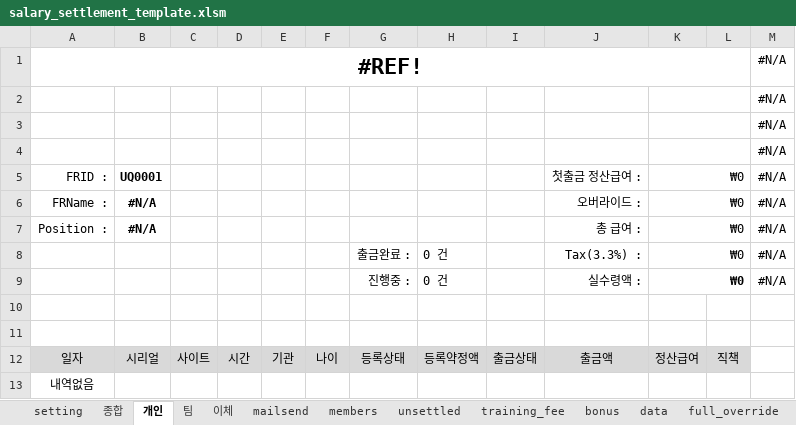
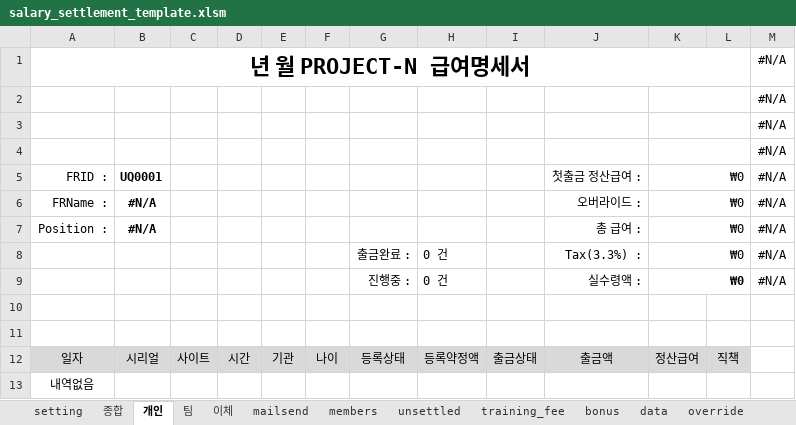
Before and after one commit to wjpark11/pn_salary_settlement, an Excel workbook: salary_settlement_template.xlsm, sheet 개인, drawn as a sheet; values as stored, in another font and other column widths than the file's, no borders; conditional formats not drawn; the diff names each change by its address in the sheet, - before the commit and + after, or states it on an @@ line.

```diff
--- a/salary_settlement_template.xlsm (sheet 개인)
+++ b/salary_settlement_template.xlsm (sheet 개인)
-sheet tab: full_override
+sheet tab: override
-A1: #REF!
+A1: 년 월 PROJECT-N 급여명세서
```
Also changed, not shown: sheet setting, sheet override, sheet 팀, other sheet tabs, formulas that keep their value, 4 other files.
